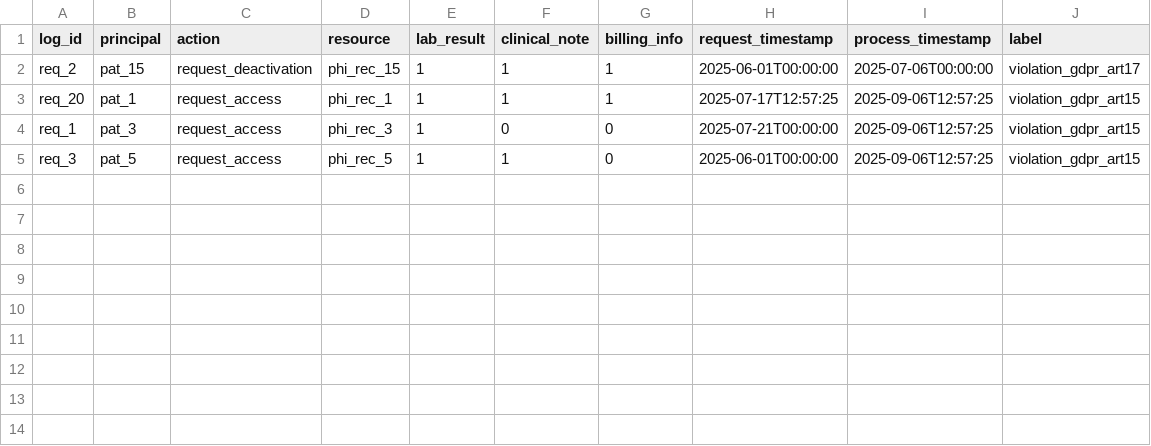
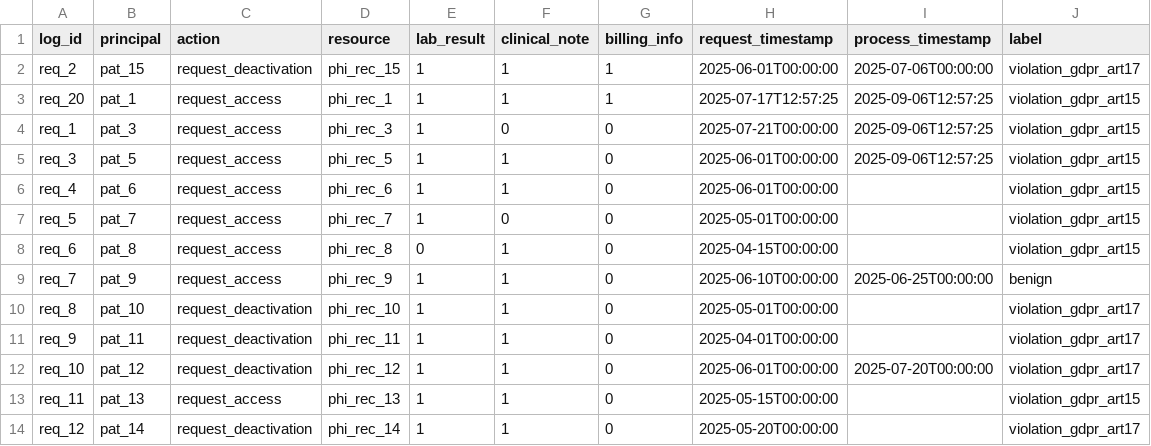
Before and after one commit to hiuiwb/ACE, a CSV file: system_log/patient_request_log.csv, drawn as a sheet; the diff names each change by its address in the sheet, - before the commit and + after, or states it on an @@ line.

```diff
--- a/system_log/patient_request_log.csv
+++ b/system_log/patient_request_log.csv
+row 6: req_4 | pat_6 | request_access | phi_rec_6 | 1 | 1 | 0 | 2025-06-01T00:00:00 |  | violation_gdpr_art15
+row 7: req_5 | pat_7 | request_access | phi_rec_7 | 1 | 0 | 0 | 2025-05-01T00:00:00 |  | violation_gdpr_art15
+row 8: req_6 | pat_8 | request_access | phi_rec_8 | 0 | 1 | 0 | 2025-04-15T00:00:00 |  | violation_gdpr_art15
+row 9: req_7 | pat_9 | request_access | phi_rec_9 | 1 | 1 | 0 | 2025-06-10T00:00:00 | 2025-06-25T00:00:00 | benign
+row 10: req_8 | pat_10 | request_deactivation | phi_rec_10 | 1 | 1 | 0 | 2025-05-01T00:00:00 |  | violation_gdpr_art17
+row 11: req_9 | pat_11 | request_deactivation | phi_rec_11 | 1 | 1 | 0 | 2025-04-01T00:00:00 |  | violation_gdpr_art17
+row 12: req_10 | pat_12 | request_deactivation | phi_rec_12 | 1 | 1 | 0 | 2025-06-01T00:00:00 | 2025-07-20T00:00:00 | violation_gdpr_art17
+row 13: req_11 | pat_13 | request_access | phi_rec_13 | 1 | 1 | 0 | 2025-05-15T00:00:00 |  | violation_gdpr_art15
+row 14: req_12 | pat_14 | request_deactivation | phi_rec_14 | 1 | 1 | 0 | 2025-05-20T00:00:00 |  | violation_gdpr_art17
```
Also changed, not shown: system_log/staff_activity_log.csv, 2 other files.
